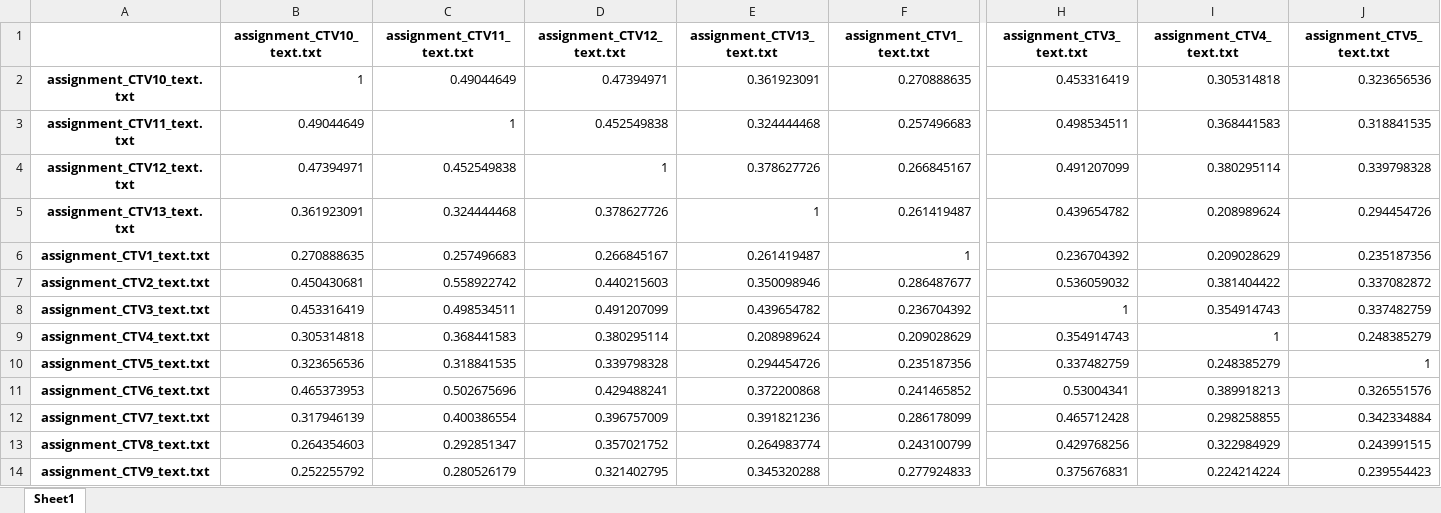
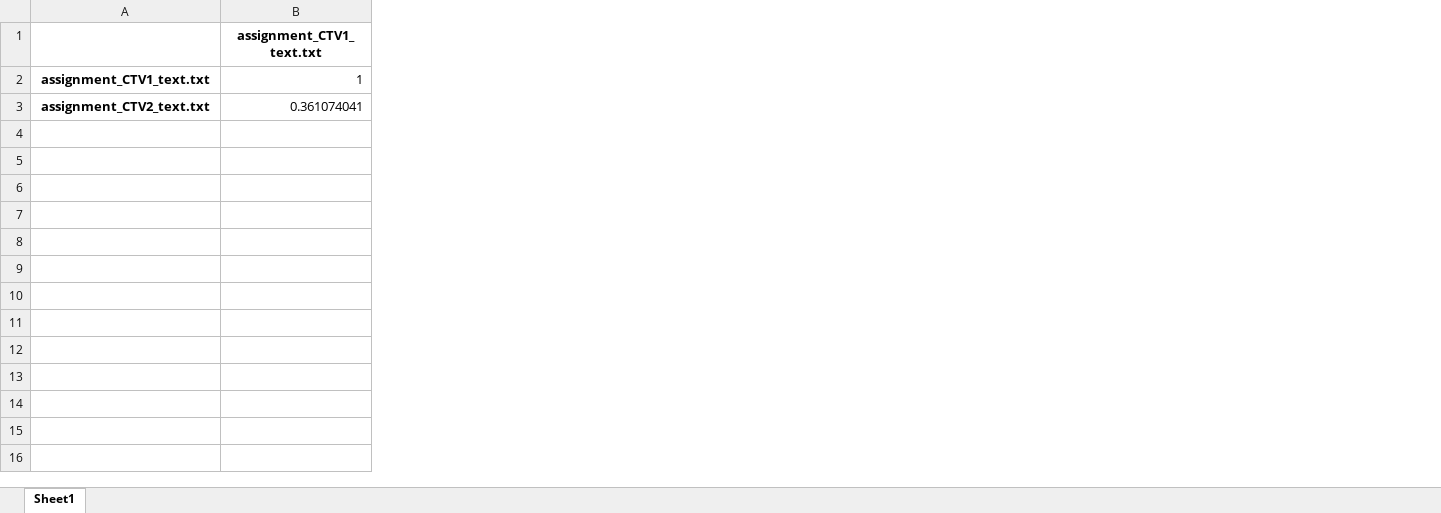
Before and after one commit to ayushkum1310/Automatic-Assignment-Evaluator, an Excel workbook: data/similarity_score.xlsx, sheet Sheet1, drawn as a sheet; only a part is shown, gaps mark what is left out; values as stored, in another font and other column widths than the file's, no borders; removed rows and columns are numbered as before the commit, all else as after; rows hold the shown columns only; the diff covers the shown part only; the diff names each change by its address in the sheet, - before the commit and + after, or states it on an @@ line.

```diff
--- a/data/similarity_score.xlsx (sheet Sheet1)
+++ b/data/similarity_score.xlsx (sheet Sheet1)
-column B (assignment_CTV10_text.txt), rows 6-7: 0.270888635 | 0.450430681
-column C (assignment_CTV11_text.txt), rows 6-7: 0.257496683 | 0.558922742
-column D (assignment_CTV12_text.txt), rows 6-7: 0.266845167 | 0.440215603
-column E (assignment_CTV13_text.txt), rows 6-7: 0.261419487 | 0.350098946
-column H (assignment_CTV3_text.txt), rows 6-7: 0.236704392 | 0.536059032
-column I (assignment_CTV4_text.txt), rows 6-7: 0.209028629 | 0.381404422
-column J (assignment_CTV5_text.txt), rows 6-7: 0.235187356 | 0.337082872
-row 2: assignment_CTV10_text.txt | 1 | 0.49044649 | 0.47394971 | 0.361923091 | 0.270888635 | 0.453316419 | 0.305314818 | 0.323656536
-row 3: assignment_CTV11_text.txt | 0.49044649 | 1 | 0.452549838 | 0.324444468 | 0.257496683 | 0.498534511 | 0.368441583 | 0.318841535
-row 4: assignment_CTV12_text.txt | 0.47394971 | 0.452549838 | 1 | 0.378627726 | 0.266845167 | 0.491207099 | 0.380295114 | 0.339798328
-row 5: assignment_CTV13_text.txt | 0.361923091 | 0.324444468 | 0.378627726 | 1 | 0.261419487 | 0.439654782 | 0.208989624 | 0.294454726
-B3 (assignment_CTV1_text.txt): 0.286487677
+B3 (assignment_CTV1_text.txt): 0.361074041
-row 8: assignment_CTV3_text.txt | 0.453316419 | 0.498534511 | 0.491207099 | 0.439654782 | 0.236704392 | 1 | 0.354914743 | 0.337482759
-row 9: assignment_CTV4_text.txt | 0.305314818 | 0.368441583 | 0.380295114 | 0.208989624 | 0.209028629 | 0.354914743 | 1 | 0.248385279
-row 10: assignment_CTV5_text.txt | 0.323656536 | 0.318841535 | 0.339798328 | 0.294454726 | 0.235187356 | 0.337482759 | 0.248385279 | 1
-row 11: assignment_CTV6_text.txt | 0.465373953 | 0.502675696 | 0.429488241 | 0.372200868 | 0.241465852 | 0.53004341 | 0.389918213 | 0.326551576
-row 12: assignment_CTV7_text.txt | 0.317946139 | 0.400386554 | 0.396757009 | 0.391821236 | 0.286178099 | 0.465712428 | 0.298258855 | 0.342334884
-row 13: assignment_CTV8_text.txt | 0.264354603 | 0.292851347 | 0.357021752 | 0.264983774 | 0.243100799 | 0.429768256 | 0.322984929 | 0.243991515
-row 14: assignment_CTV9_text.txt | 0.252255792 | 0.280526179 | 0.321402795 | 0.345320288 | 0.277924833 | 0.375676831 | 0.224214224 | 0.239554423
```
Also changed, not shown: 4 removed columns and 1 edited cell elsewhere in this sheet, 5 other files.
